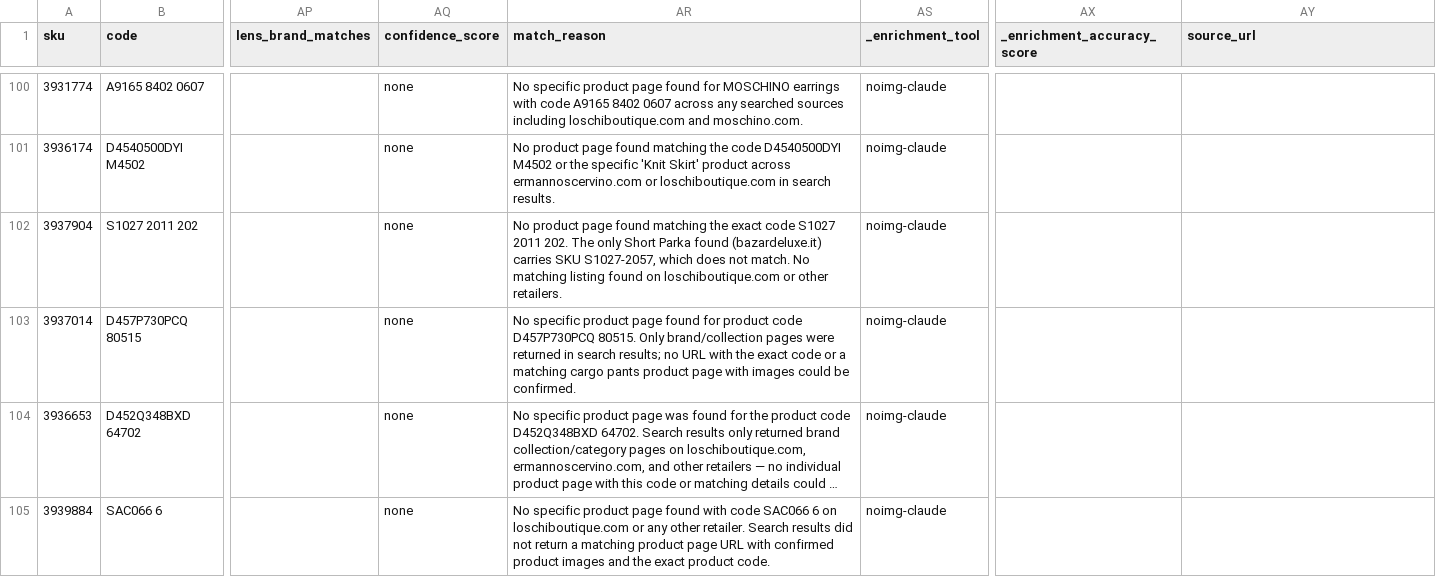
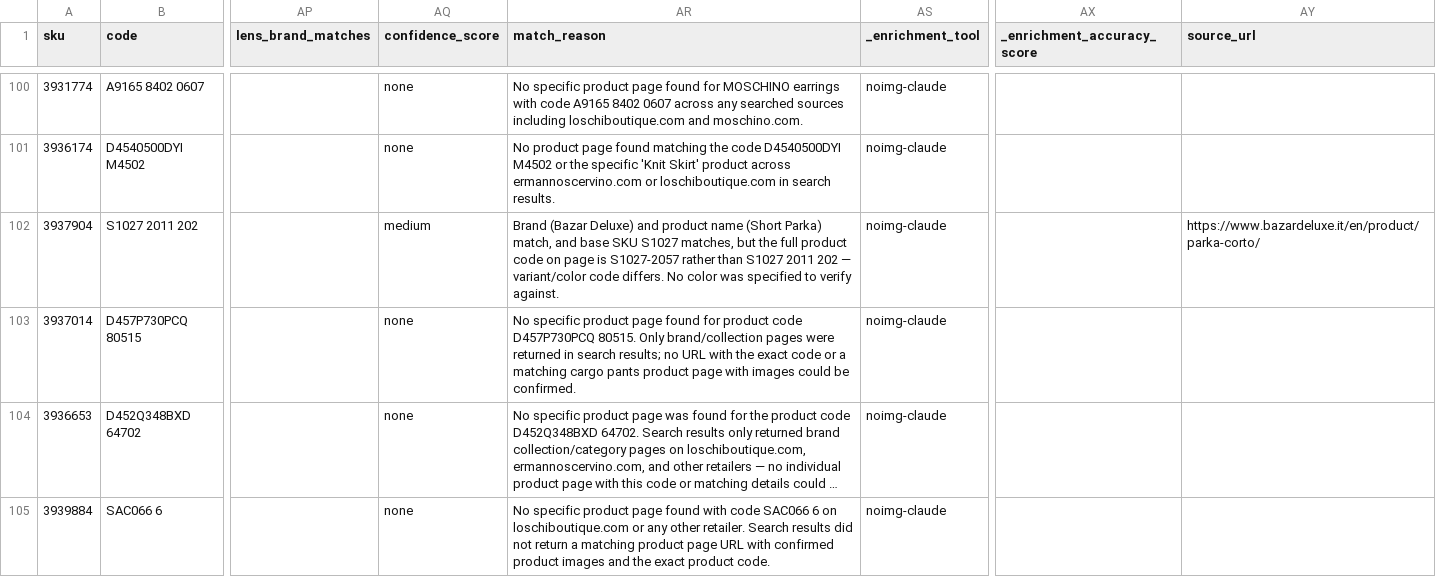
Before and after one commit to jadiel-lzr/product-enrichment-eval, a CSV file: frontend/public/data/enriched-noimg-claude.csv, drawn as a sheet; only a part is shown, gaps mark what is left out; long unchanged cells end in …; the diff covers the shown part only; the diff names each change by its address in the sheet, - before the commit and + after, or states it on an @@ line.

Commit message:
feat: add brand aliases and re-run enrichment on 389 failed products
Added brand domain aliases for encoding variants (CHLOÉ, ALEVÉ,
COURRÈGES), spelling variants (BURBERRY, STELLA MC CARTNEY, MARANT),
and sub-brands (ERMANNO SCERVINO KIDS). Added brand corrections for
MARANT → Isabel Marant and STELLA MC CARTNEY → Stella McCartney.

Added --input flag to enrich-noimg.ts for custom input CSV paths.

Re-ran enrichment on 389 previously-failed products: found 19 new
matches (111 → 130 total, +17%). Notable: first Brando-Lubiam match
via lbm1911.com, first D&G Junior match, Bazar Deluxe found on newly
added bazardeluxe.it domain.

```diff
--- a/frontend/public/data/enriched-noimg-claude.csv
+++ b/frontend/public/data/enriched-noimg-claude.csv
-AQ102 (confidence_score): none
+AQ102 (confidence_score): medium
-AR102 (match_reason): No product page found matching the exact code S1027 2011 202. The only Short Parka found (bazardeluxe.it) carries SKU S1027-2057, which does not match. No matching listing found on loschiboutique.com or other retailers.
+AR102 (match_reason): Brand (Bazar Deluxe) and product name (Short Parka) match, and base SKU S1027 matches, but the full product code on page is S1027-2057 rather than S1027 2011 202 — variant/color code differs. No color was specified to verify against.
-AY102 (source_url): (empty)
+AY102 (source_url): https://www.bazardeluxe.it/en/product/parka-corto/
```
Also changed, not shown: 54 edited cells elsewhere in this file, 2 other files.
